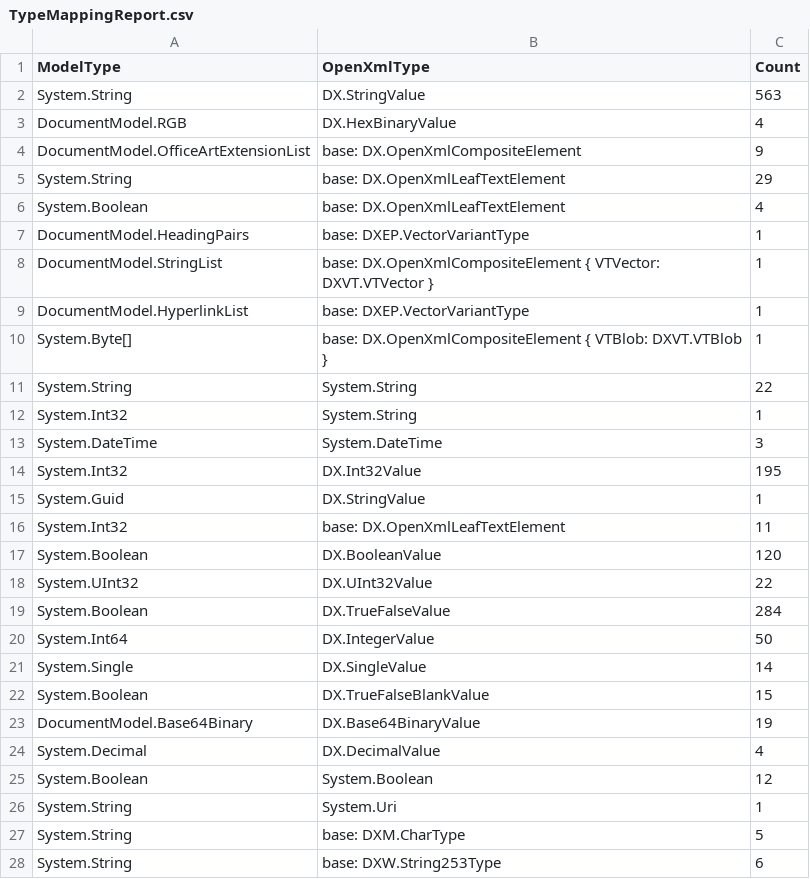
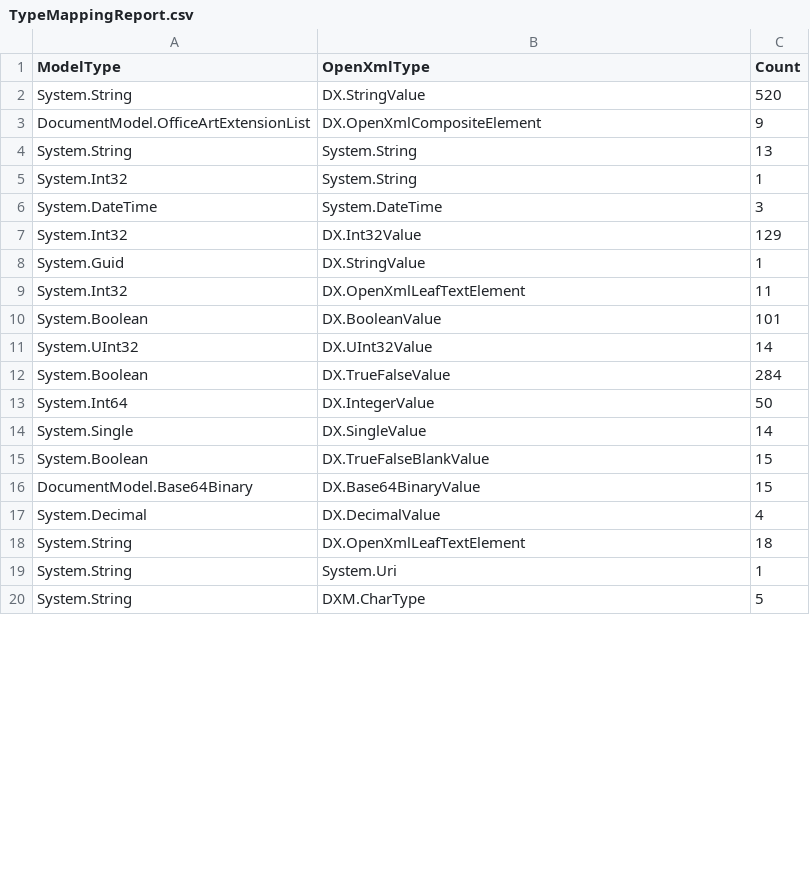
Before and after one commit to qhta/DocxDocument, a CSV file: AnalyzeModelTypeMapping/TypeMappingReport.csv, drawn as a sheet; only a part is shown; the diff covers the shown part only.

Commit message:
SimpleValueConverter started

```diff
--- a/AnalyzeModelTypeMapping/TypeMappingReport.csv
+++ b/AnalyzeModelTypeMapping/TypeMappingReport.csv
@@ -1,19 +1,12 @@
 ModelType;OpenXmlType;Count
-System.String;DX.StringValue;563
-DocumentModel.RGB;DX.HexBinaryValue;4
-DocumentModel.OfficeArtExtensionList;base: DX.OpenXmlCompositeElement;9
-System.String;base: DX.OpenXmlLeafTextElement;29
-System.Boolean;base: DX.OpenXmlLeafTextElement;4
-DocumentModel.HeadingPairs;base: DXEP.VectorVariantType;1
-DocumentModel.StringList;base: DX.OpenXmlCompositeElement { VTVector: DXVT.VTVector };1
-DocumentModel.HyperlinkList;base: DXEP.VectorVariantType;1
-System.Byte[];base: DX.OpenXmlCompositeElement { VTBlob: DXVT.VTBlob };1
-System.String;System.String;22
+System.String;DX.StringValue;520
+DocumentModel.OfficeArtExtensionList;DX.OpenXmlCompositeElement;9
+System.String;System.String;13
 System.Int32;System.String;1
 System.DateTime;System.DateTime;3
-System.Int32;DX.Int32Value;195
+System.Int32;DX.Int32Value;129
 System.Guid;DX.StringValue;1
-System.Int32;base: DX.OpenXmlLeafTextElement;11
-System.Boolean;DX.BooleanValue;120
-System.UInt32;DX.UInt32Value;22
+System.Int32;DX.OpenXmlLeafTextElement;11
+System.Boolean;DX.BooleanValue;101
+System.UInt32;DX.UInt32Value;14
 System.Boolean;DX.TrueFalseValue;284
@@ -22,7 +15,6 @@ System.Single;DX.SingleValue;14
 System.Boolean;DX.TrueFalseBlankValue;15
-DocumentModel.Base64Binary;DX.Base64BinaryValue;19
+DocumentModel.Base64Binary;DX.Base64BinaryValue;15
 System.Decimal;DX.DecimalValue;4
-System.Boolean;System.Boolean;12
+System.String;DX.OpenXmlLeafTextElement;18
 System.String;System.Uri;1
-System.String;base: DXM.CharType;5
-System.String;base: DXW.String253Type;6
+System.String;DXM.CharType;5
```
Also changed, not shown: 5 added rows, 22 removed rows and 45 edited cells elsewhere in this file, 36 other files.
